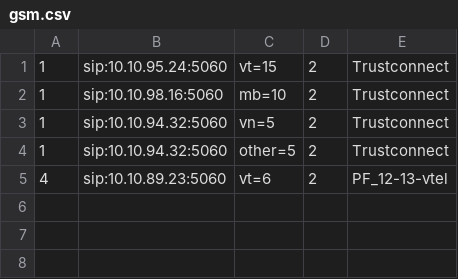
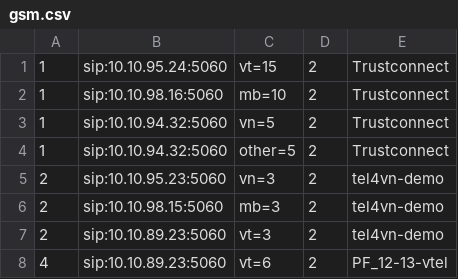
Before and after one commit to devops-itcs/CONFIG-CHANNEL-SIP-94.148, a CSV file: gsm.csv, drawn as a sheet.

Commit message:
Update gsm.csv

```diff
--- a/gsm.csv
+++ b/gsm.csv
@@ -4,2 +4,5 @@
 1,sip:10.10.94.32:5060,other=5,2,Trustconnect
+2,sip:10.10.95.23:5060,vn=3,2,tel4vn-demo
+2,sip:10.10.98.15:5060,mb=3,2,tel4vn-demo
+2,sip:10.10.89.23:5060,vt=3,2,tel4vn-demo
 4,sip:10.10.89.23:5060,vt=6,2,PF_12-13-vtel
```
